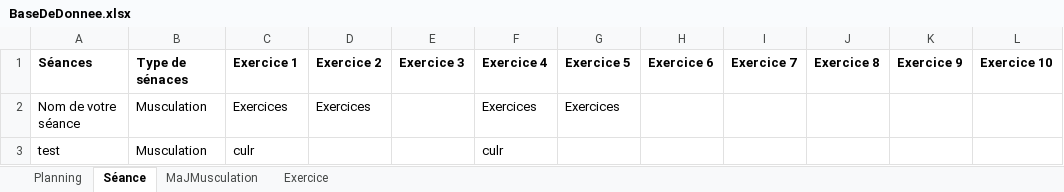
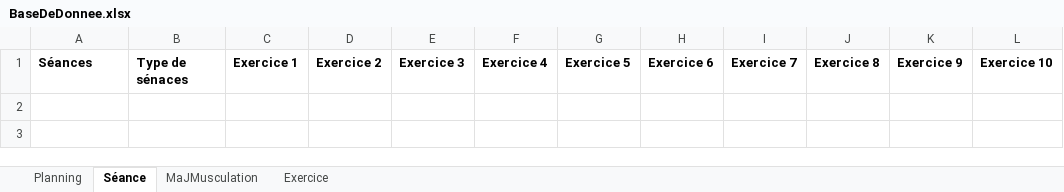
Before and after one commit to nathan91lz/Projet_Java_APP4_ESR_PPS, an Excel workbook: BaseDeDonnee.xlsx, sheet Séance, drawn as a sheet; values as stored, in another font and other column widths than the file's, no borders; the diff names each change by its address in the sheet, - before the commit and + after, or states it on an @@ line.

```diff
--- a/BaseDeDonnee.xlsx (sheet Séance)
+++ b/BaseDeDonnee.xlsx (sheet Séance)
-row 2: Nom de votre séance | Musculation | Exercices | Exercices |  | Exercices | Exercices
-row 3: test | Musculation | culr |  |  | culr
```
Also changed, not shown: sheet Exercice, sheet MaJMusculation, sheet Planning, 9 other files.
